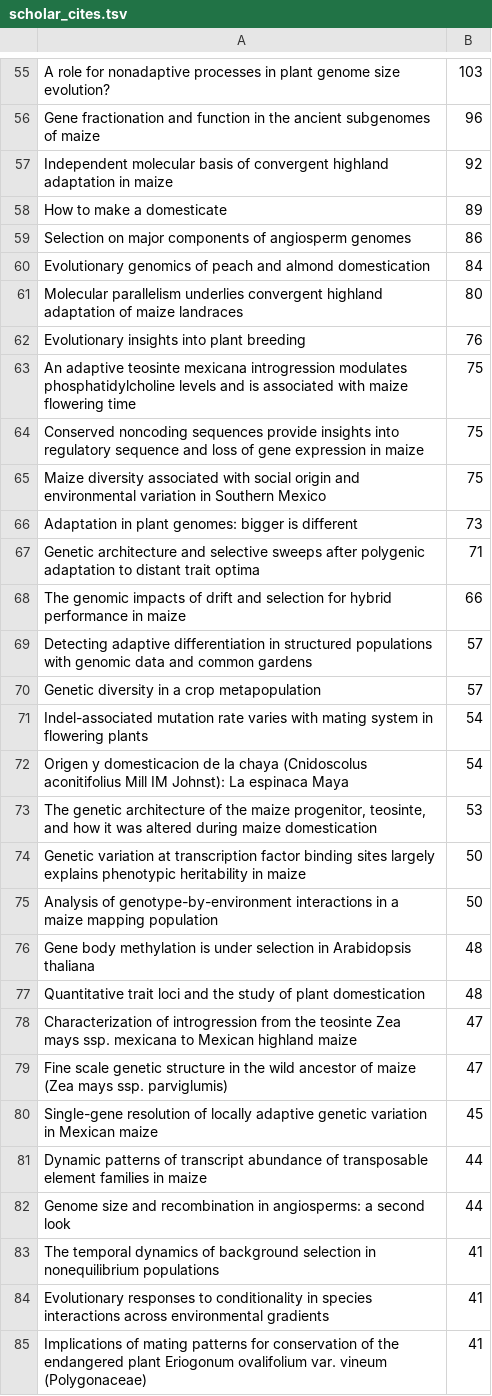
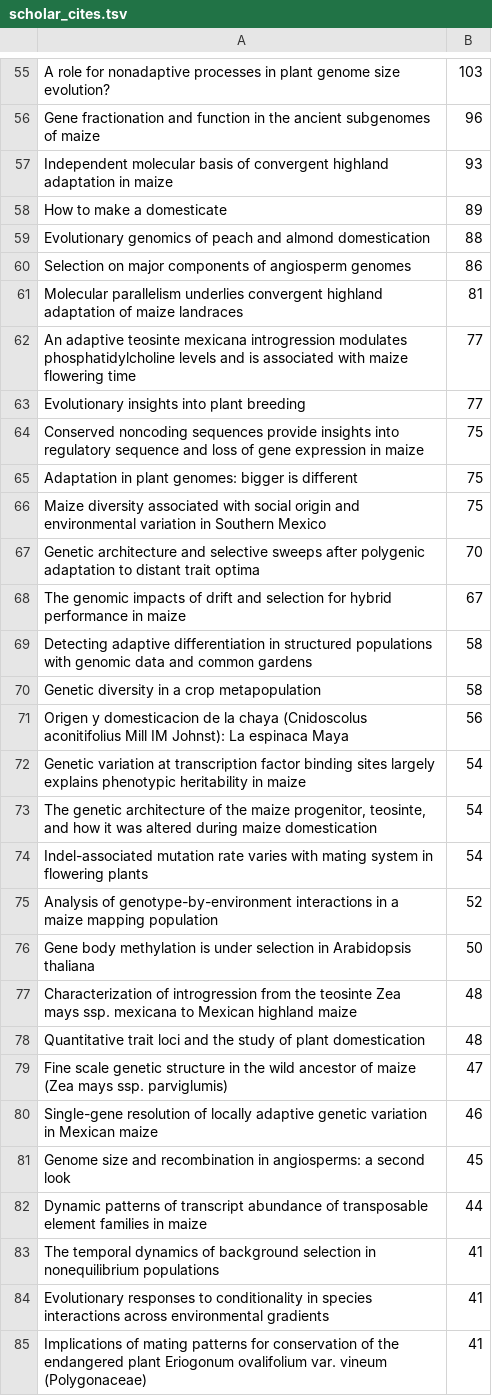
Before and after one commit to rossibarra/CV, a TSV file: scholar_cites.tsv, drawn as a sheet; only a part is shown, gaps mark what is left out; the diff covers the shown part only.

```diff
--- a/scholar_cites.tsv
+++ b/scholar_cites.tsv
@@ -56,28 +56,28 @@ A role for nonadaptive processes in plant genome size evolution?	103
 Gene fractionation and function in the ancient subgenomes of maize	96
-Independent molecular basis of convergent highland adaptation in maize	92
+Independent molecular basis of convergent highland adaptation in maize	93
 How to make a domesticate	89
+Evolutionary genomics of peach and almond domestication	88
 Selection on major components of angiosperm genomes	86
-Evolutionary genomics of peach and almond domestication	84
-Molecular parallelism underlies convergent highland adaptation of maize landraces	80
-Evolutionary insights into plant breeding	76
-An adaptive teosinte mexicana introgression modulates phosphatidylcholine levels and is associated with maize flowering time	75
+Molecular parallelism underlies convergent highland adaptation of maize landraces	81
+An adaptive teosinte mexicana introgression modulates phosphatidylcholine levels and is associated with maize flowering time	77
+Evolutionary insights into plant breeding	77
 Conserved noncoding sequences provide insights into regulatory sequence and loss of gene expression in maize	75
+Adaptation in plant genomes: bigger is different	75
 Maize diversity associated with social origin and environmental variation in Southern Mexico	75
-Adaptation in plant genomes: bigger is different	73
-Genetic architecture and selective sweeps after polygenic adaptation to distant trait optima	71
-The genomic impacts of drift and selection for hybrid performance in maize	66
-Detecting adaptive differentiation in structured populations with genomic data and common gardens	57
-Genetic diversity in a crop metapopulation	57
+Genetic architecture and selective sweeps after polygenic adaptation to distant trait optima	70
+The genomic impacts of drift and selection for hybrid performance in maize	67
+Detecting adaptive differentiation in structured populations with genomic data and common gardens	58
+Genetic diversity in a crop metapopulation	58
+Origen y domesticacion de la chaya (Cnidoscolus aconitifolius Mill IM Johnst): La espinaca Maya	56
+Genetic variation at transcription factor binding sites largely explains phenotypic heritability in maize	54
+The genetic architecture of the maize progenitor, teosinte, and how it was altered during maize domestication	54
 Indel-associated mutation rate varies with mating system in flowering plants	54
-Origen y domesticacion de la chaya (Cnidoscolus aconitifolius Mill IM Johnst): La espinaca Maya	54
-The genetic architecture of the maize progenitor, teosinte, and how it was altered during maize domestication	53
-Genetic variation at transcription factor binding sites largely explains phenotypic heritability in maize	50
-Analysis of genotype-by-environment interactions in a maize mapping population	50
-Gene body methylation is under selection in Arabidopsis thaliana	48
+Analysis of genotype-by-environment interactions in a maize mapping population	52
+Gene body methylation is under selection in Arabidopsis thaliana	50
+Characterization of introgression from the teosinte Zea mays ssp. mexicana to Mexican highland maize	48
 Quantitative trait loci and the study of plant domestication	48
-Characterization of introgression from the teosinte Zea mays ssp. mexicana to Mexican highland maize	47
 Fine scale genetic structure in the wild ancestor of maize (Zea mays ssp. parviglumis)	47
-Single-gene resolution of locally adaptive genetic variation in Mexican maize	45
+Single-gene resolution of locally adaptive genetic variation in Mexican maize	46
+Genome size and recombination in angiosperms: a second look	45
 Dynamic patterns of transcript abundance of transposable element families in maize	44
-Genome size and recombination in angiosperms: a second look	44
 The temporal dynamics of background selection in nonequilibrium populations	41
```
Also changed, not shown: 24 added rows, 19 removed rows and 53 edited cells elsewhere in this file, 4 other files.
